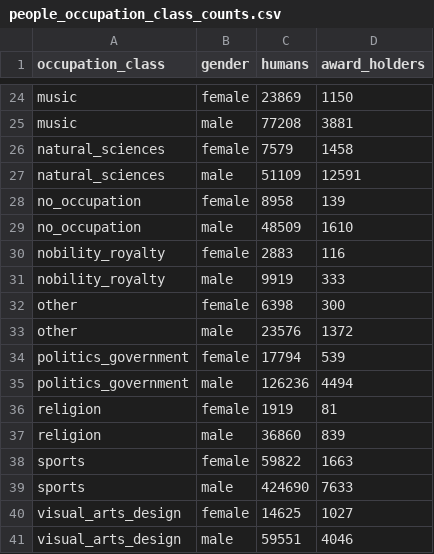
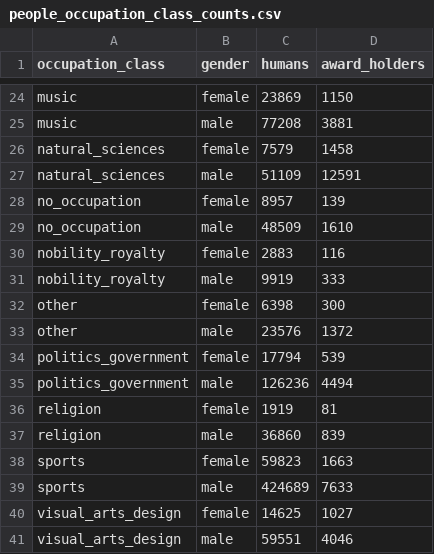
Before and after one commit to TheodoraManika/kg-bias-paths, a CSV file: docs/data_audit/people_occupation_class_counts.csv, drawn as a sheet; only a part is shown, gaps mark what is left out.

```diff
--- a/docs/data_audit/people_occupation_class_counts.csv
+++ b/docs/data_audit/people_occupation_class_counts.csv
@@ -27,3 +27,3 @@ natural_sciences,female,7579,1458
 natural_sciences,male,51109,12591
-no_occupation,female,8958,139
+no_occupation,female,8957,139
 no_occupation,male,48509,1610
@@ -37,4 +37,4 @@ religion,female,1919,81
 religion,male,36860,839
-sports,female,59822,1663
-sports,male,424690,7633
+sports,female,59823,1663
+sports,male,424689,7633
 visual_arts_design,female,14625,1027
```
Also changed, not shown: docs/data_audit/covariates_by_gender.csv, docs/data_audit/people_coverage.csv, 12 other files.
